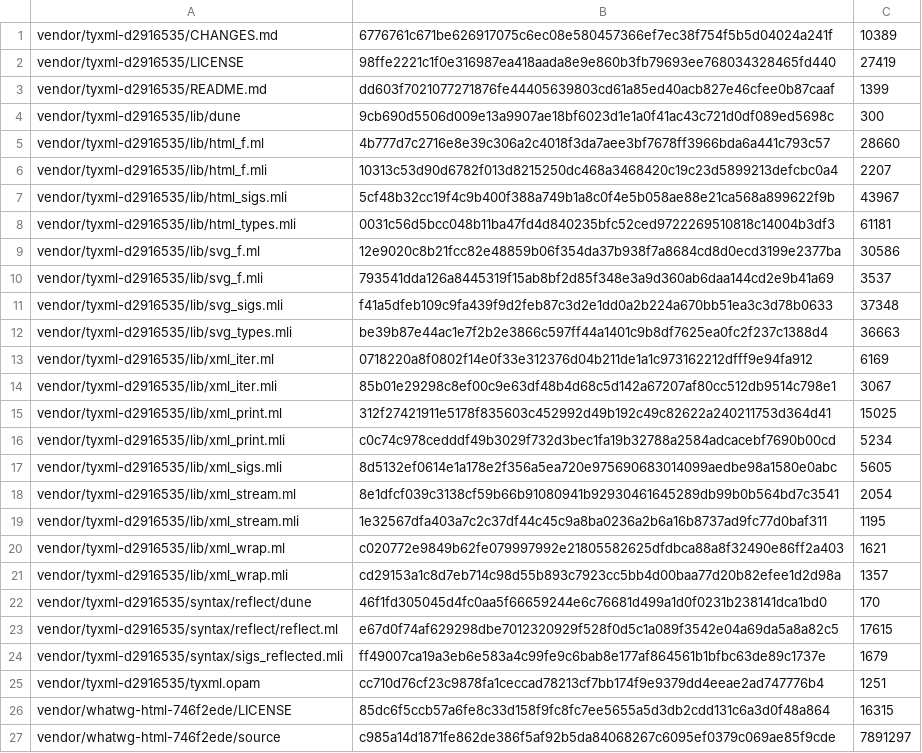
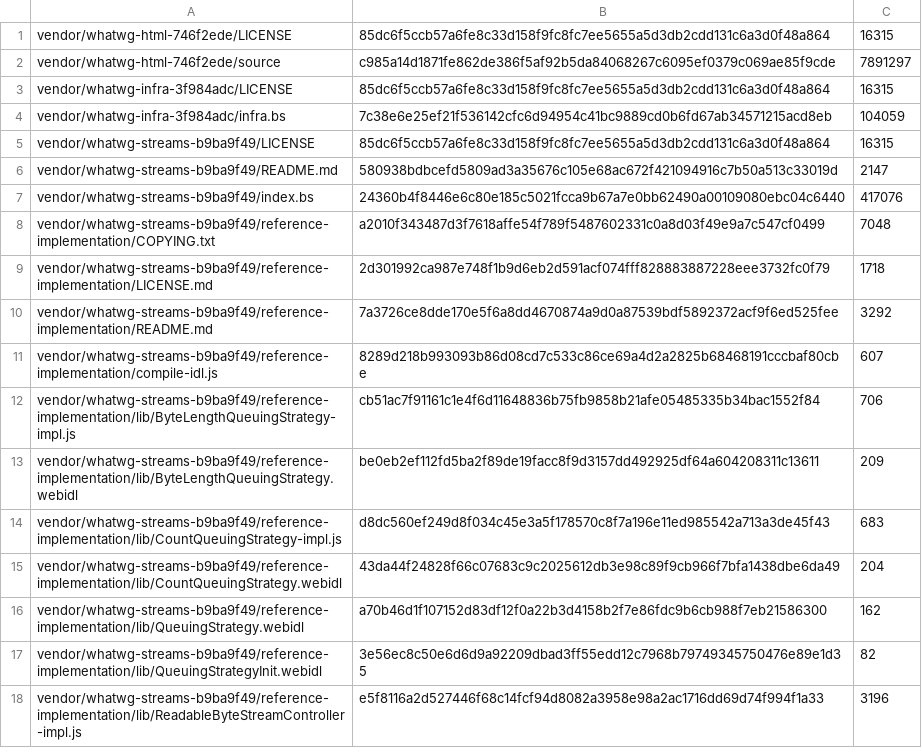
Before and after one commit to pure-algebra/lean4-whatwg, a TSV file: generated/vendor-manifest.tsv, drawn as a sheet; only a part is shown; the shorter side is filled out with more unchanged rows.

```diff
--- a/generated/vendor-manifest.tsv
+++ b/generated/vendor-manifest.tsv
@@ -1,26 +1 @@
-vendor/tyxml-d2916535/CHANGES.md	6776761c671be626917075c6ec08e580457366ef7ec38f754f5b5d04024a241f	10389
-vendor/tyxml-d2916535/LICENSE	98ffe2221c1f0e316987ea418aada8e9e860b3fb79693ee768034328465fd440	27419
-vendor/tyxml-d2916535/README.md	dd603f7021077271876fe44405639803cd61a85ed40acb827e46cfee0b87caaf	1399
-vendor/tyxml-d2916535/lib/dune	9cb690d5506d009e13a9907ae18bf6023d1e1a0f41ac43c721d0df089ed5698c	300
-vendor/tyxml-d2916535/lib/html_f.ml	4b777d7c2716e8e39c306a2c4018f3da7aee3bf7678ff3966bda6a441c793c57	28660
-vendor/tyxml-d2916535/lib/html_f.mli	10313c53d90d6782f013d8215250dc468a3468420c19c23d5899213defcbc0a4	2207
-vendor/tyxml-d2916535/lib/html_sigs.mli	5cf48b32cc19f4c9b400f388a749b1a8c0f4e5b058ae88e21ca568a899622f9b	43967
-vendor/tyxml-d2916535/lib/html_types.mli	0031c56d5bcc048b11ba47fd4d840235bfc52ced9722269510818c14004b3df3	61181
-vendor/tyxml-d2916535/lib/svg_f.ml	12e9020c8b21fcc82e48859b06f354da37b938f7a8684cd8d0ecd3199e2377ba	30586
-vendor/tyxml-d2916535/lib/svg_f.mli	793541dda126a8445319f15ab8bf2d85f348e3a9d360ab6daa144cd2e9b41a69	3537
-vendor/tyxml-d2916535/lib/svg_sigs.mli	f41a5dfeb109c9fa439f9d2feb87c3d2e1dd0a2b224a670bb51ea3c3d78b0633	37348
-vendor/tyxml-d2916535/lib/svg_types.mli	be39b87e44ac1e7f2b2e3866c597ff44a1401c9b8df7625ea0fc2f237c1388d4	36663
-vendor/tyxml-d2916535/lib/xml_iter.ml	0718220a8f0802f14e0f33e312376d04b211de1a1c973162212dfff9e94fa912	6169
-vendor/tyxml-d2916535/lib/xml_iter.mli	85b01e29298c8ef00c9e63df48b4d68c5d142a67207af80cc512db9514c798e1	3067
-vendor/tyxml-d2916535/lib/xml_print.ml	312f27421911e5178f835603c452992d49b192c49c82622a240211753d364d41	15025
-vendor/tyxml-d2916535/lib/xml_print.mli	c0c74c978cedddf49b3029f732d3bec1fa19b32788a2584adcacebf7690b00cd	5234
-vendor/tyxml-d2916535/lib/xml_sigs.mli	8d5132ef0614e1a178e2f356a5ea720e975690683014099aedbe98a1580e0abc	5605
-vendor/tyxml-d2916535/lib/xml_stream.ml	8e1dfcf039c3138cf59b66b91080941b92930461645289db99b0b564bd7c3541	2054
-vendor/tyxml-d2916535/lib/xml_stream.mli	1e32567dfa403a7c2c37df44c45c9a8ba0236a2b6a16b8737ad9fc77d0baf311	1195
-vendor/tyxml-d2916535/lib/xml_wrap.ml	c020772e9849b62fe079997992e21805582625dfdbca88a8f32490e86ff2a403	1621
-vendor/tyxml-d2916535/lib/xml_wrap.mli	cd29153a1c8d7eb714c98d55b893c7923cc5bb4d00baa77d20b82efee1d2d98a	1357
-vendor/tyxml-d2916535/syntax/reflect/dune	46f1fd305045d4fc0aa5f66659244e6c76681d499a1d0f0231b238141dca1bd0	170
-vendor/tyxml-d2916535/syntax/reflect/reflect.ml	e67d0f74af629298dbe7012320929f528f0d5c1a089f3542e04a69da5a8a82c5	17615
-vendor/tyxml-d2916535/syntax/sigs_reflected.mli	ff49007ca19a3eb6e583a4c99fe9c6bab8e177af864561b1bfbc63de89c1737e	1679
-vendor/tyxml-d2916535/tyxml.opam	cc710d76cf23c9878fa1ceccad78213cf7bb174f9e9379dd4eeae2ad747776b4	1251
 vendor/whatwg-html-746f2ede/LICENSE	85dc6f5ccb57a6fe8c33d158f9fc8fc7ee5655a5d3db2cdd131c6a3d0f48a864	16315
```
Also changed, not shown: 51 other files.
